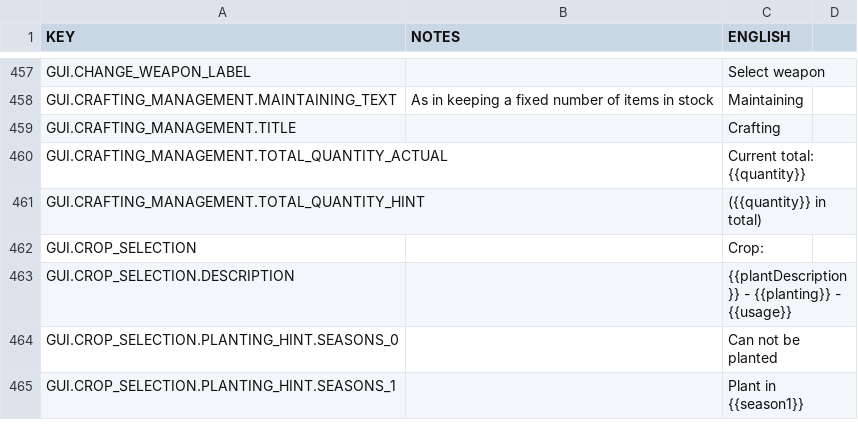
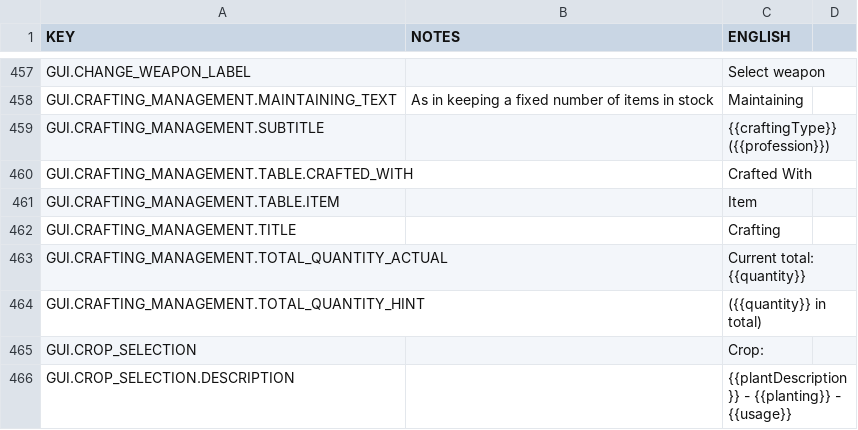
Before and after one commit to rossturner/mountaincore, a CSV file: core/mods/base/translations/translations.csv, drawn as a sheet; only a part is shown, gaps mark what is left out; the shorter side is filled out with more unchanged rows; the diff names each change by its address in the sheet, - before the commit and + after, or states it on an @@ line.

```diff
--- a/core/mods/base/translations/translations.csv
+++ b/core/mods/base/translations/translations.csv
+row 459: GUI.CRAFTING_MANAGEMENT.SUBTITLE |  | {{craftingType}} ({{profession}})
+row 460: GUI.CRAFTING_MANAGEMENT.TABLE.CRAFTED_WITH |  | Crafted With
+row 461: GUI.CRAFTING_MANAGEMENT.TABLE.ITEM |  | Item
```
Also changed, not shown: core/assets/translations/collated.csv, 15 other files.
